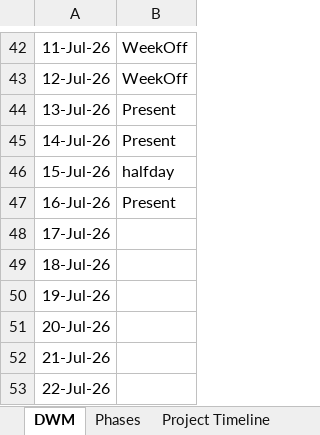
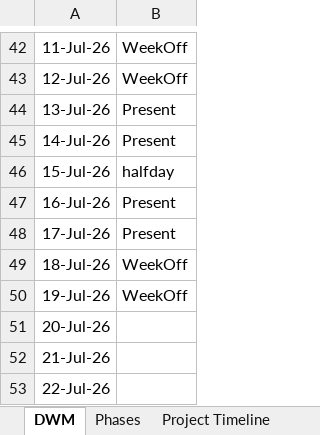
Before and after one commit to MNMohini/tradesphere, an Excel workbook: DWM.xlsx, sheet DWM, drawn as a sheet; only a part is shown, gaps mark what is left out; values as stored, in another font and other column widths than the file's, no borders; conditional formats not drawn; the diff names each change by its address in the sheet, - before the commit and + after, or states it on an @@ line.

```diff
--- a/DWM.xlsx (sheet DWM)
+++ b/DWM.xlsx (sheet DWM)
-B48: (empty)
+B48: Present
-B49:B50: (empty)
+B49:B50: WeekOff
```
Also changed, not shown: 7 other files.
